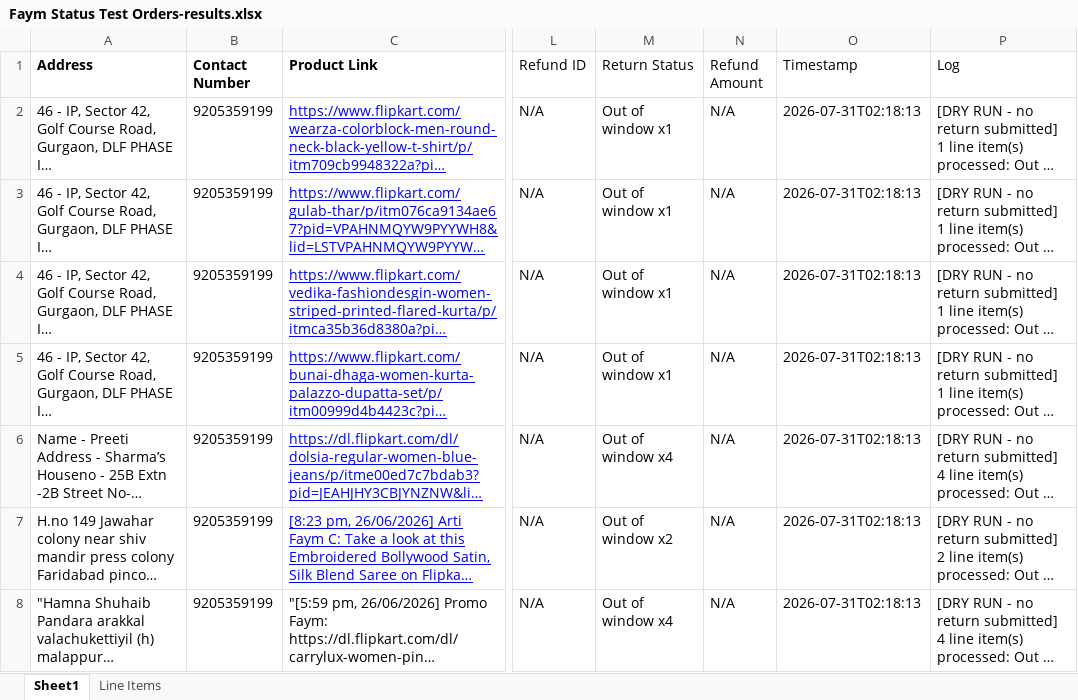
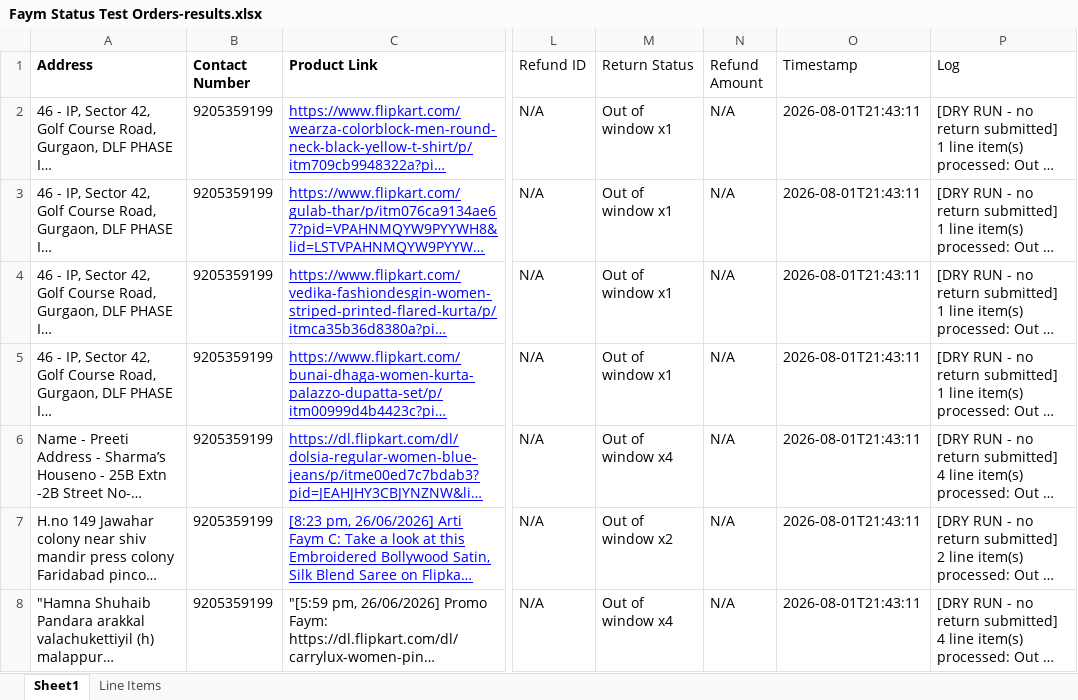
Before and after one commit to navanil2702/Faym-Task, an Excel workbook: data/Faym Status Test Orders-results.xlsx, sheet Sheet1, drawn as a sheet; only a part is shown, gaps mark what is left out; long unchanged cells end in …; values as stored, in another font and other column widths than the file's, no borders; the diff names each change by its address in the sheet, - before the commit and + after, or states it on an @@ line.

```diff
--- a/data/Faym Status Test Orders-results.xlsx (sheet Sheet1)
+++ b/data/Faym Status Test Orders-results.xlsx (sheet Sheet1)
-O2:O8 (Timestamp): 2026-07-31T02:18:13
+O2:O8 (Timestamp): 2026-08-01T21:43:11
```
Also changed, not shown: sheet Line Items, data/demo-backdated-2026-07-06.xlsx, 18 other files.
